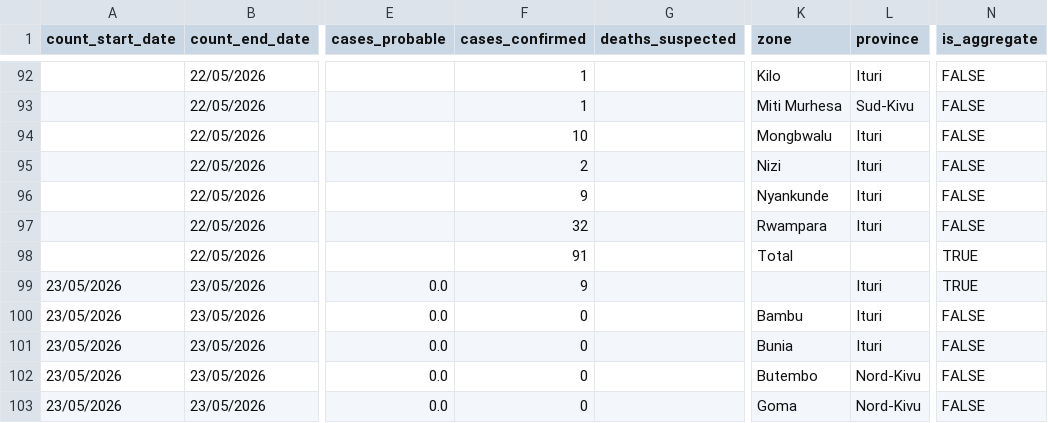
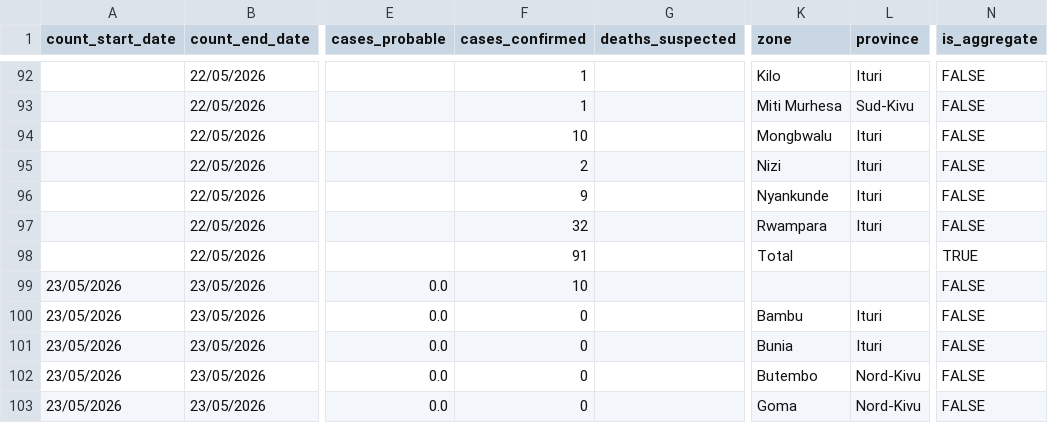
Before and after one commit to bquilty25/bvd_sitrep_extractor, a CSV file: outputs/master_combined_counts.csv, drawn as a sheet; only a part is shown, gaps mark what is left out; the diff covers the shown part only; the diff names each change by its address in the sheet, - before the commit and + after, or states it on an @@ line.

```diff
--- a/outputs/master_combined_counts.csv
+++ b/outputs/master_combined_counts.csv
-F99 (cases_confirmed): 9
+F99 (cases_confirmed): 10
-L99 (province): Ituri
+L99 (province): (empty)
-N99 (is_aggregate): TRUE
+N99 (is_aggregate): FALSE
```
Also changed, not shown: 1 added row, 1 removed row and 21 edited cells elsewhere in this file, outputs/master_poe_counts.csv, 15 other files.
